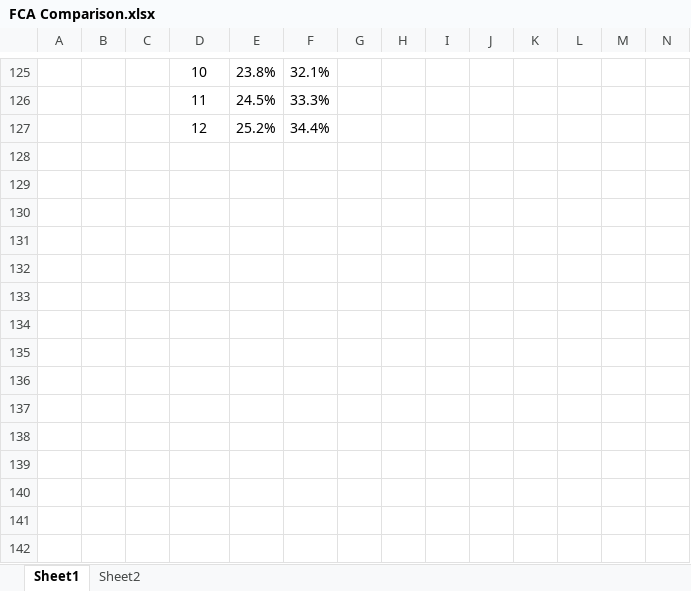
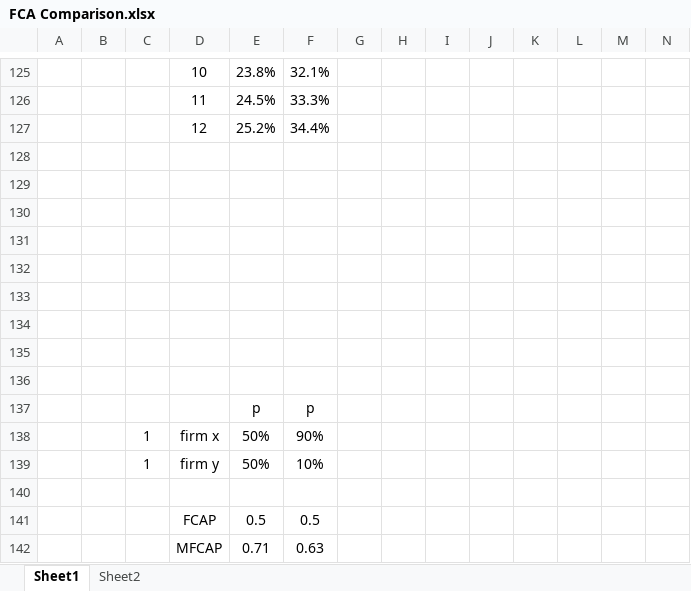
Before and after one commit to mortezaaghajanzadeh/Connected-Stocks, an Excel workbook: Resource/FCA Comparison.xlsx, sheet Sheet1, drawn as a sheet; only a part is shown, gaps mark what is left out; values as stored, in another font and other column widths than the file's, no borders; charts and pictures not drawn; rows hold the shown columns only; the diff names each change by its address in the sheet, - before the commit and + after, or states it on an @@ line.

Commit message:
v1

```diff
--- a/Resource/FCA Comparison.xlsx (sheet Sheet1)
+++ b/Resource/FCA Comparison.xlsx (sheet Sheet1)
+row 128: (empty)
+row 129: (empty)
+row 130: (empty)
+row 131: (empty)
+row 132: (empty)
+row 133: (empty)
+row 134: (empty)
+row 135: (empty)
+row 136: (empty)
+row 137:  |  |  |  | p | p
+row 138:  |  | 1 | firm x | 50% | 90%
+row 139:  |  | 1 | firm y | 50% | 10%
+row 140: (empty)
+row 141:  |  |  | FCAP | 0.5 | 0.5
+row 142:  |  |  | MFCAP | 0.71 | 0.63
```
